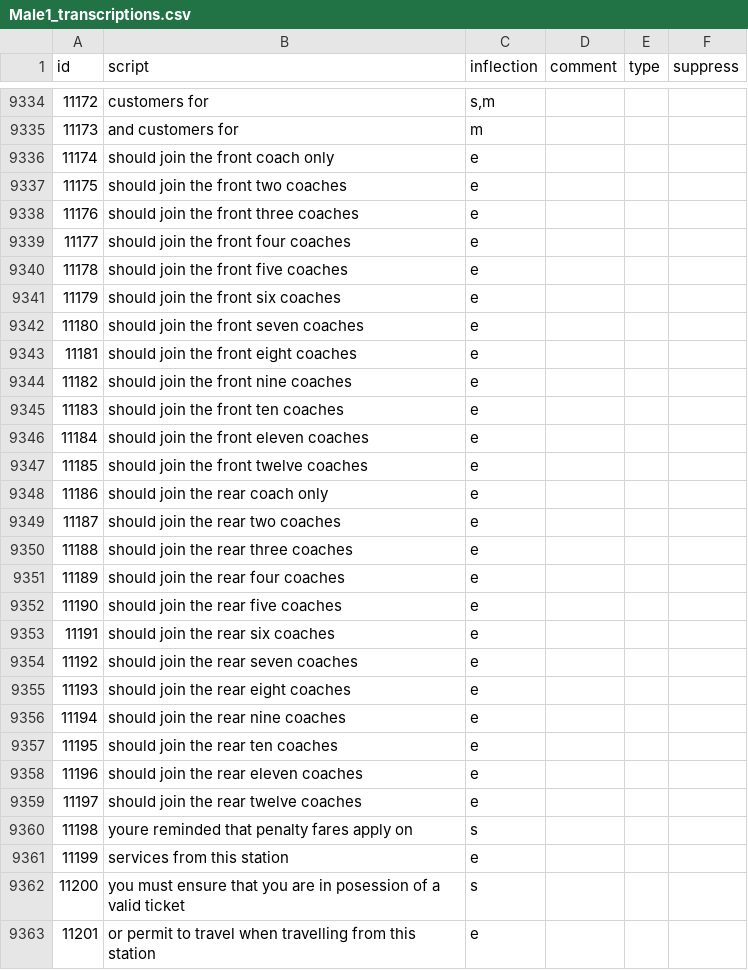
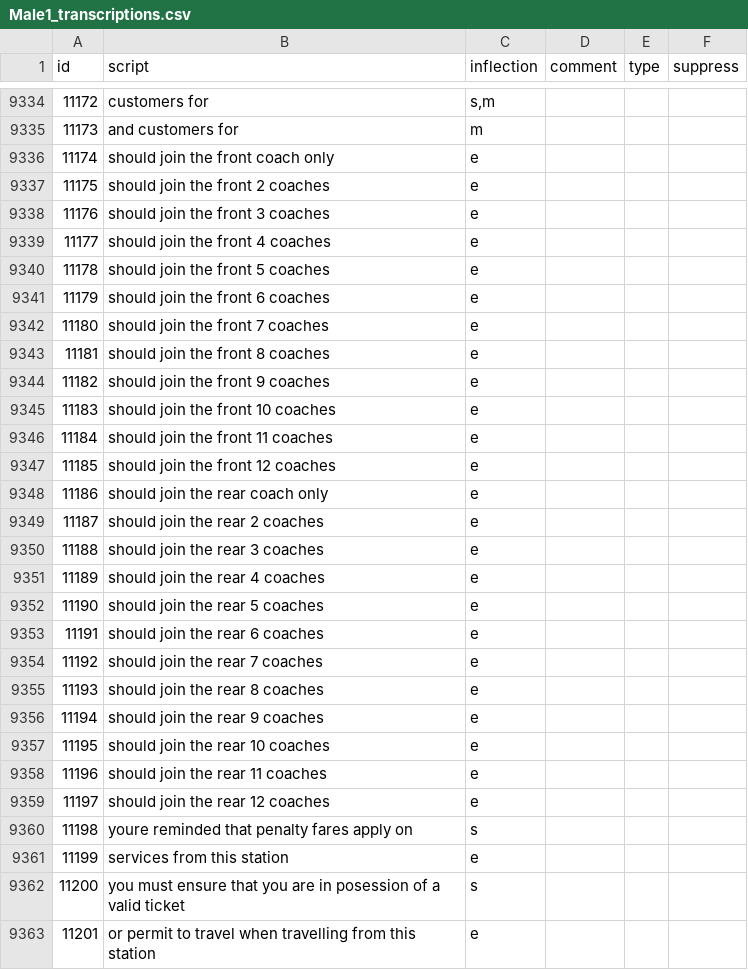
Before and after one commit to Rail-Announcements/ketech-llpa-announcements, a CSV file: Male1_transcriptions.csv, drawn as a sheet; only a part is shown, gaps mark what is left out.

```diff
--- a/Male1_transcriptions.csv
+++ b/Male1_transcriptions.csv
@@ -9336,25 +9336,25 @@ id,script,inflection,comment,type,suppress
 11174,should join the front coach only,e,,,
-11175,should join the front two coaches,e,,,
-11176,should join the front three coaches,e,,,
-11177,should join the front four coaches,e,,,
-11178,should join the front five coaches,e,,,
-11179,should join the front six coaches,e,,,
-11180,should join the front seven coaches,e,,,
-11181,should join the front eight coaches,e,,,
-11182,should join the front nine coaches,e,,,
-11183,should join the front ten coaches,e,,,
-11184,should join the front eleven coaches,e,,,
-11185,should join the front twelve coaches,e,,,
+11175,should join the front 2 coaches,e,,,
+11176,should join the front 3 coaches,e,,,
+11177,should join the front 4 coaches,e,,,
+11178,should join the front 5 coaches,e,,,
+11179,should join the front 6 coaches,e,,,
+11180,should join the front 7 coaches,e,,,
+11181,should join the front 8 coaches,e,,,
+11182,should join the front 9 coaches,e,,,
+11183,should join the front 10 coaches,e,,,
+11184,should join the front 11 coaches,e,,,
+11185,should join the front 12 coaches,e,,,
 11186,should join the rear coach only,e,,,
-11187,should join the rear two coaches,e,,,
-11188,should join the rear three coaches,e,,,
-11189,should join the rear four coaches,e,,,
-11190,should join the rear five coaches,e,,,
-11191,should join the rear six coaches,e,,,
-11192,should join the rear seven coaches,e,,,
-11193,should join the rear eight coaches,e,,,
-11194,should join the rear nine coaches,e,,,
-11195,should join the rear ten coaches,e,,,
-11196,should join the rear eleven coaches,e,,,
-11197,should join the rear twelve coaches,e,,,
+11187,should join the rear 2 coaches,e,,,
+11188,should join the rear 3 coaches,e,,,
+11189,should join the rear 4 coaches,e,,,
+11190,should join the rear 5 coaches,e,,,
+11191,should join the rear 6 coaches,e,,,
+11192,should join the rear 7 coaches,e,,,
+11193,should join the rear 8 coaches,e,,,
+11194,should join the rear 9 coaches,e,,,
+11195,should join the rear 10 coaches,e,,,
+11196,should join the rear 11 coaches,e,,,
+11197,should join the rear 12 coaches,e,,,
 11198,youre reminded that penalty fares apply on,s,,,
```
Also changed, not shown: Female1_transcriptions.csv.
